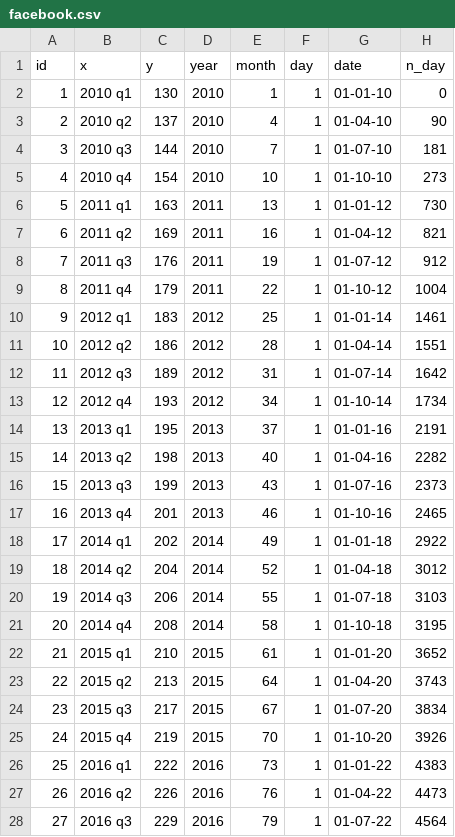
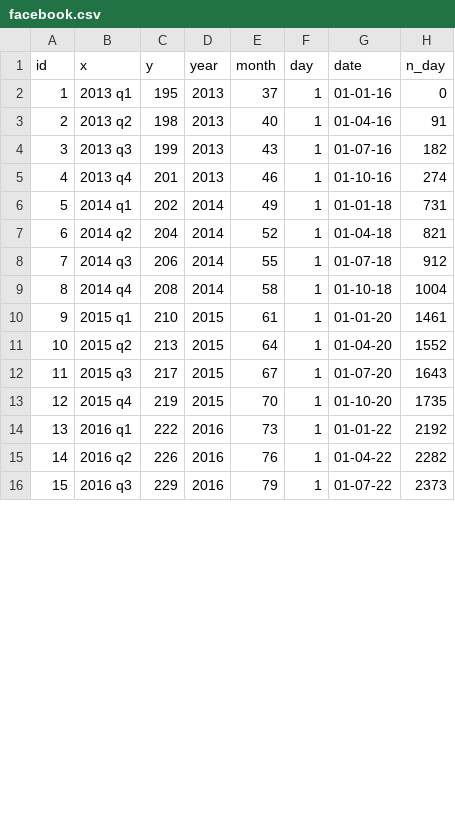
Before and after one commit to ericschulz/compforca, a CSV file: Data analysis/data/real-world/4- for_compositional_analysis/facebook.csv, drawn as a sheet; only a part is shown; removed rows and columns are numbered as before the commit, all else as after; the diff covers the shown part only; the diff names each change by its address in the sheet, - before the commit and + after, or states it on an @@ line.

Commit message:
Real-world data changes

```diff
--- a/Data analysis/data/real-world/4- for_compositional_analysis/facebook.csv
+++ b/Data analysis/data/real-world/4- for_compositional_analysis/facebook.csv
-row 2: 1 | 2010 q1 | 130 | 2010 | 1 | 1 | 01-01-10 | 0
-row 3: 2 | 2010 q2 | 137 | 2010 | 4 | 1 | 01-04-10 | 90
-row 4: 3 | 2010 q3 | 144 | 2010 | 7 | 1 | 01-07-10 | 181
-row 5: 4 | 2010 q4 | 154 | 2010 | 10 | 1 | 01-10-10 | 273
-row 6: 5 | 2011 q1 | 163 | 2011 | 13 | 1 | 01-01-12 | 730
-row 7: 6 | 2011 q2 | 169 | 2011 | 16 | 1 | 01-04-12 | 821
-row 8: 7 | 2011 q3 | 176 | 2011 | 19 | 1 | 01-07-12 | 912
-row 9: 8 | 2011 q4 | 179 | 2011 | 22 | 1 | 01-10-12 | 1004
-row 10: 9 | 2012 q1 | 183 | 2012 | 25 | 1 | 01-01-14 | 1461
-row 11: 10 | 2012 q2 | 186 | 2012 | 28 | 1 | 01-04-14 | 1551
-row 12: 11 | 2012 q3 | 189 | 2012 | 31 | 1 | 01-07-14 | 1642
-row 13: 12 | 2012 q4 | 193 | 2012 | 34 | 1 | 01-10-14 | 1734
@@ column A (id) renumbered between rows 2 and 17 @@
-H2 (n_day): 2191
+H2 (n_day): 0
-H3 (n_day): 2282
+H3 (n_day): 91
-H4 (n_day): 2373
+H4 (n_day): 182
-H5 (n_day): 2465
+H5 (n_day): 274
-H6 (n_day): 2922
+H6 (n_day): 731
-H7 (n_day): 3012
+H7 (n_day): 821
-H8 (n_day): 3103
+H8 (n_day): 912
-H9 (n_day): 3195
+H9 (n_day): 1004
-H10 (n_day): 3652
+H10 (n_day): 1461
-H11 (n_day): 3743
+H11 (n_day): 1552
-H12 (n_day): 3834
+H12 (n_day): 1643
-H13 (n_day): 3926
+H13 (n_day): 1735
-H14 (n_day): 4383
+H14 (n_day): 2192
-H15 (n_day): 4473
+H15 (n_day): 2282
-H16 (n_day): 4564
+H16 (n_day): 2373
```
Also changed, not shown: 2 removed rows and 1 edited cell elsewhere in this file, Data analysis/data/real-world/to-plot.csv, 7 other files.
